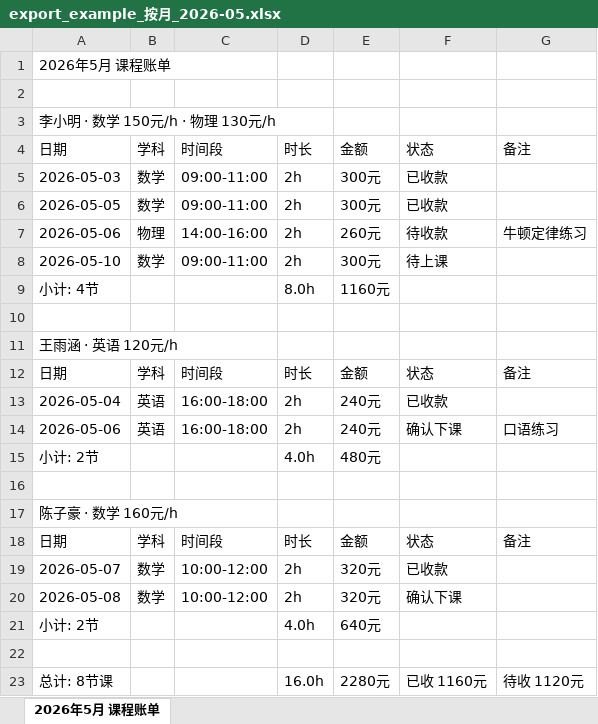
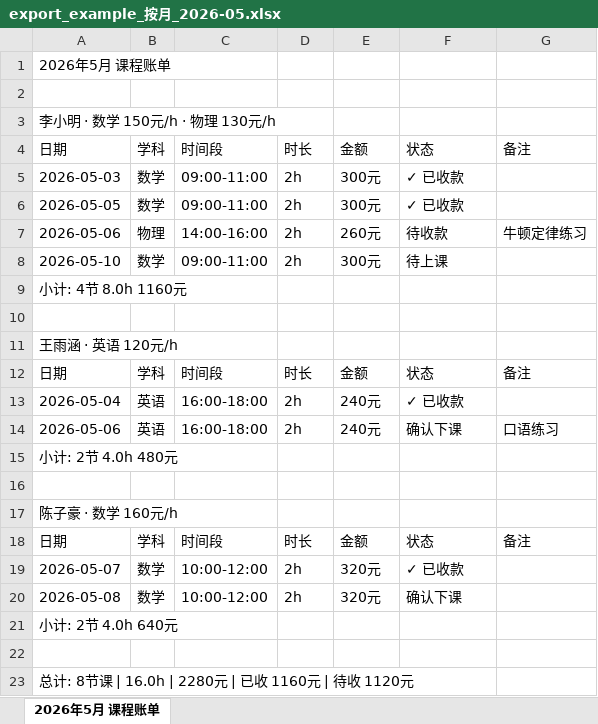
Before and after one commit to xiaoQAQhei/TutorTally_demo, an Excel workbook: export_example_按月_2026-05.xlsx, sheet 2026年5月 课程账单, drawn as a sheet; values as stored, in another font and other column widths than the file's, no cell formats; removed rows and columns are numbered as before the commit, all else as after; the diff names each change by its address in the sheet, - before the commit and + after, or states it on an @@ line.

```diff
--- a/export_example_按月_2026-05.xlsx (sheet 2026年5月 课程账单)
+++ b/export_example_按月_2026-05.xlsx (sheet 2026年5月 课程账单)
-F5:F6: 已收款
+F5:F6: ✓ 已收款
-row 9: 小计: 4节 |  |  | 8.0h | 1160元
+row 9: 小计: 4节 8.0h 1160元
-F13: 已收款
+F13: ✓ 已收款
-row 15: 小计: 2节 |  |  | 4.0h | 480元
+row 15: 小计: 2节 4.0h 480元
-F19: 已收款
+F19: ✓ 已收款
-row 21: 小计: 2节 |  |  | 4.0h | 640元
+row 21: 小计: 2节 4.0h 640元
-row 23: 总计: 8节课 |  |  | 16.0h | 2280元 | 已收 1160元 | 待收 1120元
+row 23: 总计: 8节课 | 16.0h | 2280元 | 已收 1160元 | 待收 1120元
```
Also changed, not shown: cell formats, export_example_全量.xlsx, 6 other files.
